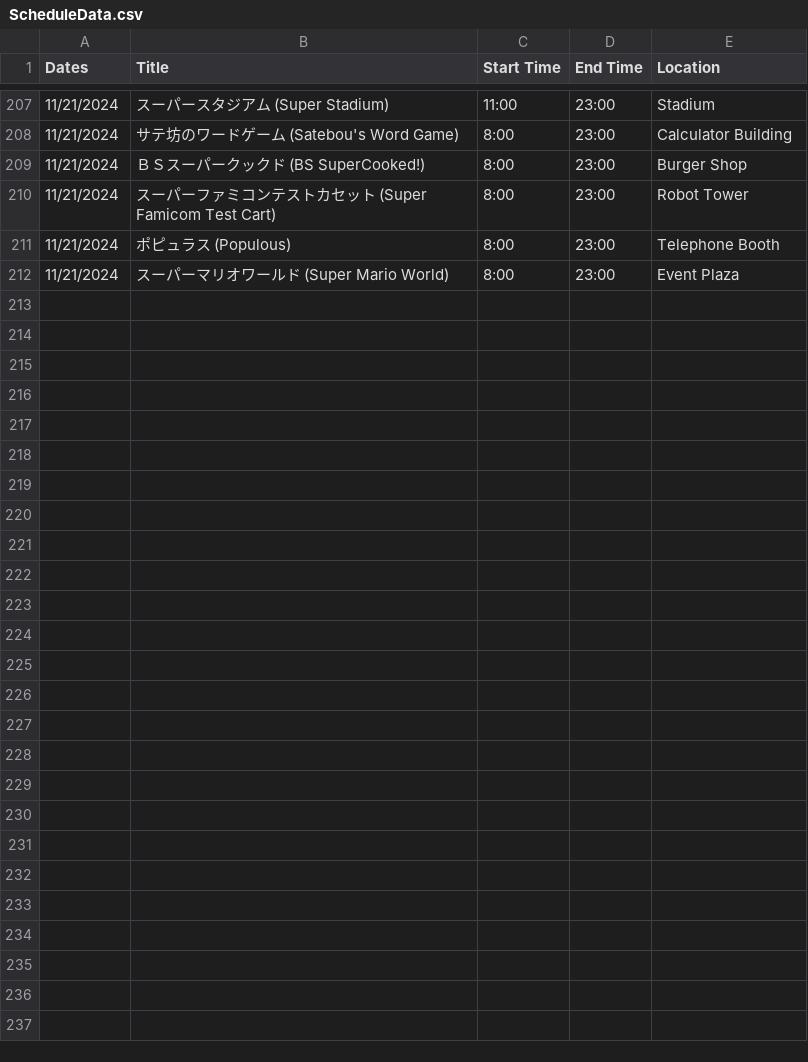
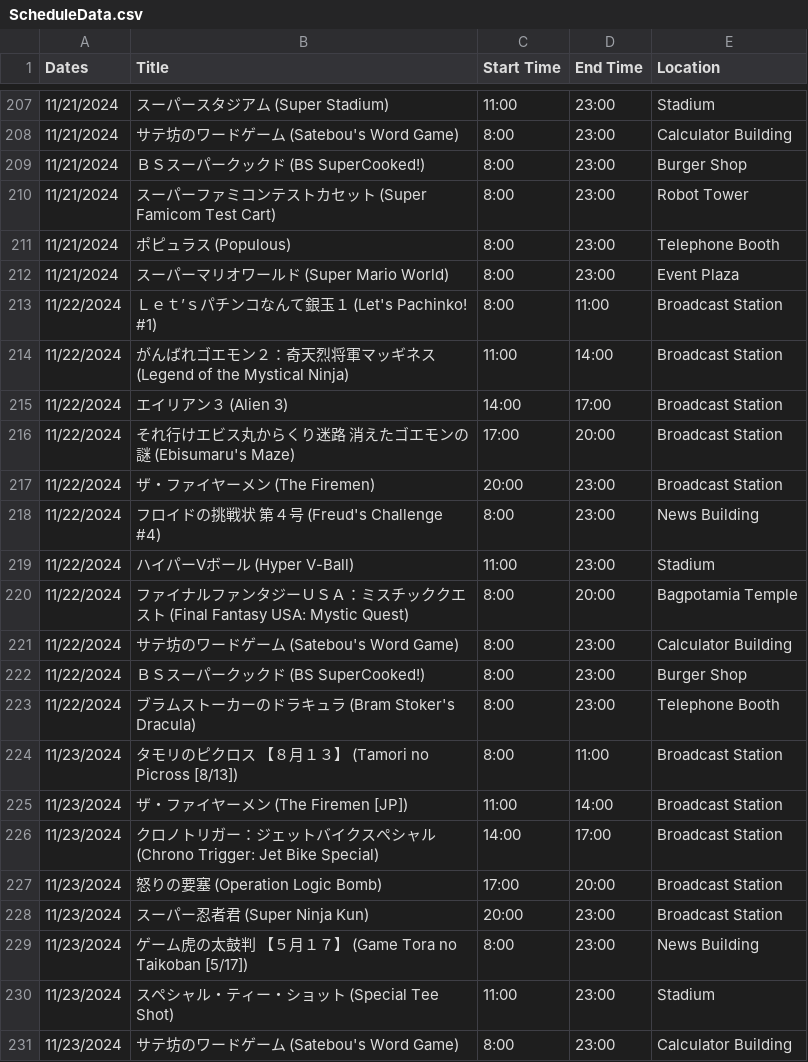
Before and after one commit to SatellaviewPlus/satellaviewplus.github.io, a CSV file: august/ScheduleData.csv, drawn as a sheet; only a part is shown, gaps mark what is left out; the diff covers the shown part only; the diff names each change by its address in the sheet, - before the commit and + after, or states it on an @@ line.

Commit message:
Add files via upload

```diff
--- a/august/ScheduleData.csv
+++ b/august/ScheduleData.csv
+row 213: 11/22/2024 | Ｌｅｔ’ｓパチンコなんて銀玉１ (Let's Pachinko! #1) | 8:00 | 11:00 | Broadcast Station
+row 214: 11/22/2024 | がんばれゴエモン２：奇天烈将軍マッギネス (Legend of the Mystical Ninja) | 11:00 | 14:00 | Broadcast Station
+row 215: 11/22/2024 | エイリアン３ (Alien 3) | 14:00 | 17:00 | Broadcast Station
+row 216: 11/22/2024 | それ行けエビス丸からくり迷路 消えたゴエモンの謎 (Ebisumaru's Maze) | 17:00 | 20:00 | Broadcast Station
+row 217: 11/22/2024 | ザ・ファイヤーメン (The Firemen) | 20:00 | 23:00 | Broadcast Station
+row 218: 11/22/2024 | フロイドの挑戦状 第４号 (Freud's Challenge #4) | 8:00 | 23:00 | News Building
+row 219: 11/22/2024 | ハイパーVボール (Hyper V-Ball) | 11:00 | 23:00 | Stadium
+row 220: 11/22/2024 | ファイナルファンタジーＵＳＡ：ミスチッククエスト (Final Fantasy USA: Mystic Quest) | 8:00 | 20:00 | Bagpotamia Temple
+row 221: 11/22/2024 | サテ坊のワードゲーム (Satebou's Word Game) | 8:00 | 23:00 | Calculator Building
+row 222: 11/22/2024 | ＢＳスーパークックド (BS SuperCooked!) | 8:00 | 23:00 | Burger Shop
+row 223: 11/22/2024 | ブラムストーカーのドラキュラ (Bram Stoker's Dracula) | 8:00 | 23:00 | Telephone Booth
+row 224: 11/23/2024 | タモリのピクロス 【８月１３】 (Tamori no Picross [8/13]) | 8:00 | 11:00 | Broadcast Station
+row 225: 11/23/2024 | ザ・ファイヤーメン (The Firemen [JP]) | 11:00 | 14:00 | Broadcast Station
+row 226: 11/23/2024 | クロノトリガー：ジェットバイクスペシャル (Chrono Trigger: Jet Bike Special) | 14:00 | 17:00 | Broadcast Station
+row 227: 11/23/2024 | 怒りの要塞 (Operation Logic Bomb) | 17:00 | 20:00 | Broadcast Station
+row 228: 11/23/2024 | スーパー忍者君 (Super Ninja Kun) | 20:00 | 23:00 | Broadcast Station
+row 229: 11/23/2024 | ゲーム虎の太鼓判 【５月１７】 (Game Tora no Taikoban [5/17]) | 8:00 | 23:00 | News Building
+row 230: 11/23/2024 | スペシャル・ティー・ショット (Special Tee Shot) | 11:00 | 23:00 | Stadium
+row 231: 11/23/2024 | サテ坊のワードゲーム (Satebou's Word Game) | 8:00 | 23:00 | Calculator Building
```
Also changed, not shown: 10 added rows elsewhere in this file.
